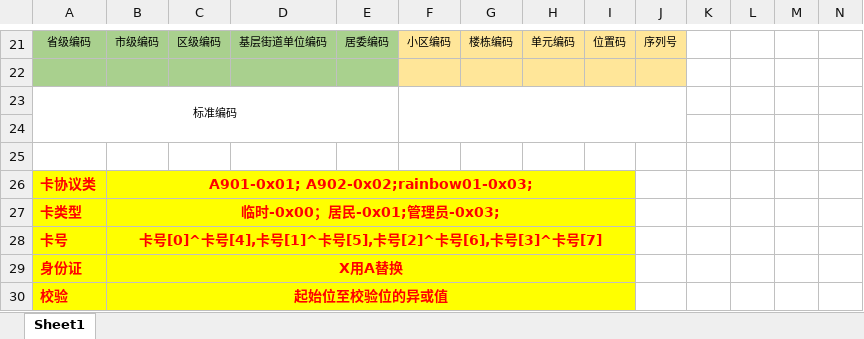
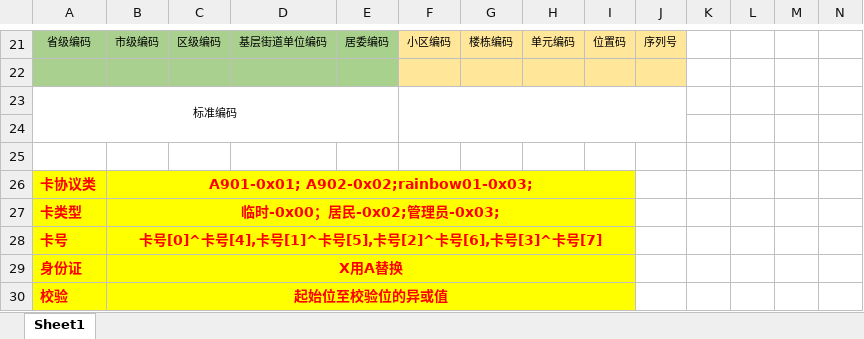
Before and after one commit to GKoSon/JD-TOUCH, an Excel workbook: 文档/M1卡协议20210527修改.xlsx, sheet Sheet1, drawn as a sheet; only a part is shown, gaps mark what is left out; values as stored, in another font and other column widths than the file's, no borders; the diff names each change by its address in the sheet, - before the commit and + after, or states it on an @@ line.

```diff
--- a/文档/M1卡协议20210527修改.xlsx (sheet Sheet1)
+++ b/文档/M1卡协议20210527修改.xlsx (sheet Sheet1)
-B27: 临时-0x00；居民-0x01;管理员-0x03;
+B27: 临时-0x00；居民-0x02;管理员-0x03;
```
Also changed, not shown: 27 other files.
